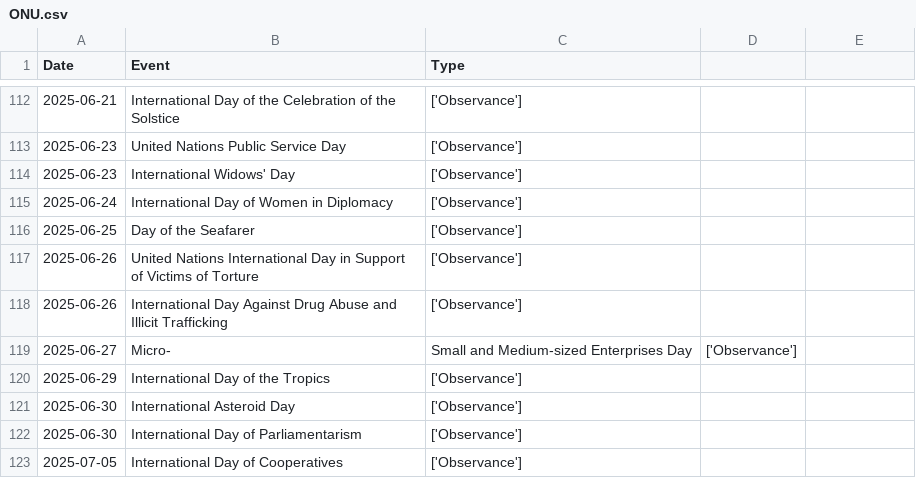
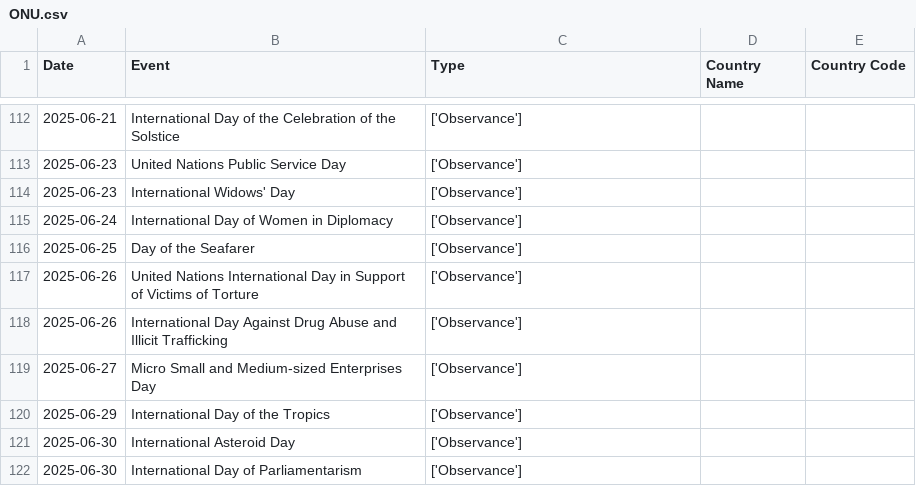
Before and after one commit to DavideMai/Progetto_Cloud_Mai_Syed, a CSV file: dataset/ONU.csv, drawn as a sheet; only a part is shown, gaps mark what is left out; the shorter side is filled out with more unchanged rows; removed rows and columns are numbered as before the commit, all else as after; the diff names each change by its address in the sheet, - before the commit and + after, or states it on an @@ line.

Commit message:
added country codes to ONU holidays

```diff
--- a/dataset/ONU.csv
+++ b/dataset/ONU.csv
-D1: (empty)
+D1: Country Name
-E1: (empty)
+E1: Country Code
-row 119: 2025-06-27 | Micro- | Small and Medium-sized Enterprises Day | ['Observance']
+row 119: 2025-06-27 | Micro Small and Medium-sized Enterprises Day | ['Observance']
```
Also changed, not shown: 5 other files.
